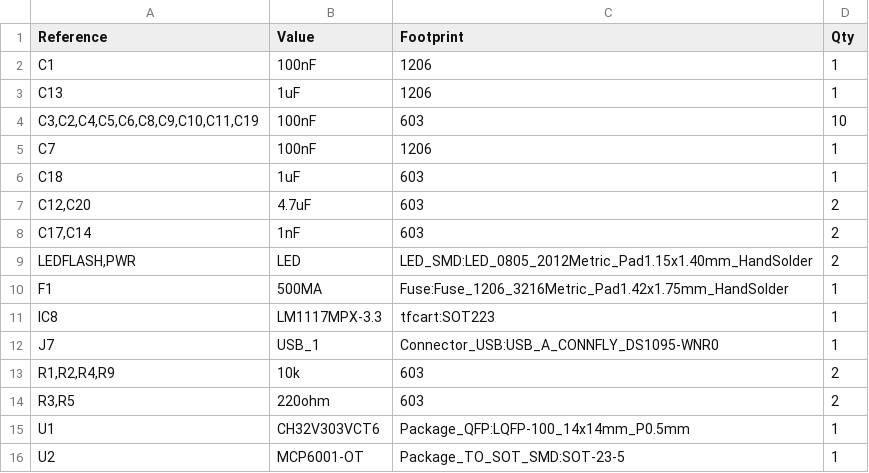
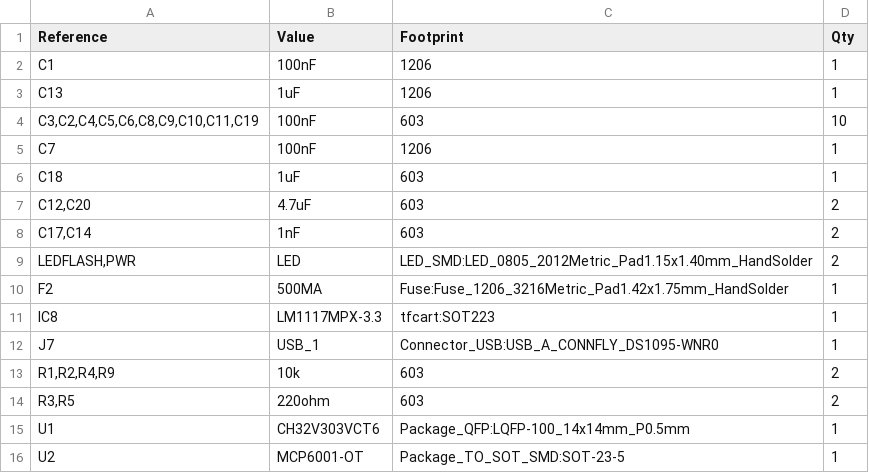
Before and after one commit to arkadiuszmakarenko/RISKYMSX, a CSV file: RISKYMSXCart.csv, drawn as a sheet.

Commit message:
csv bom: fix fuse name
Signed-off-by: Albert Herranz <albert_herranz@yahoo.es>

```diff
--- a/RISKYMSXCart.csv
+++ b/RISKYMSXCart.csv
@@ -9,3 +9,3 @@ C18,1uF,603,1
 "LEDFLASH,PWR",LED,LED_SMD:LED_0805_2012Metric_Pad1.15x1.40mm_HandSolder,2
-F1,500MA,Fuse:Fuse_1206_3216Metric_Pad1.42x1.75mm_HandSolder,1
+F2,500MA,Fuse:Fuse_1206_3216Metric_Pad1.42x1.75mm_HandSolder,1
 IC8,LM1117MPX-3.3,tfcart:SOT223,1
```
